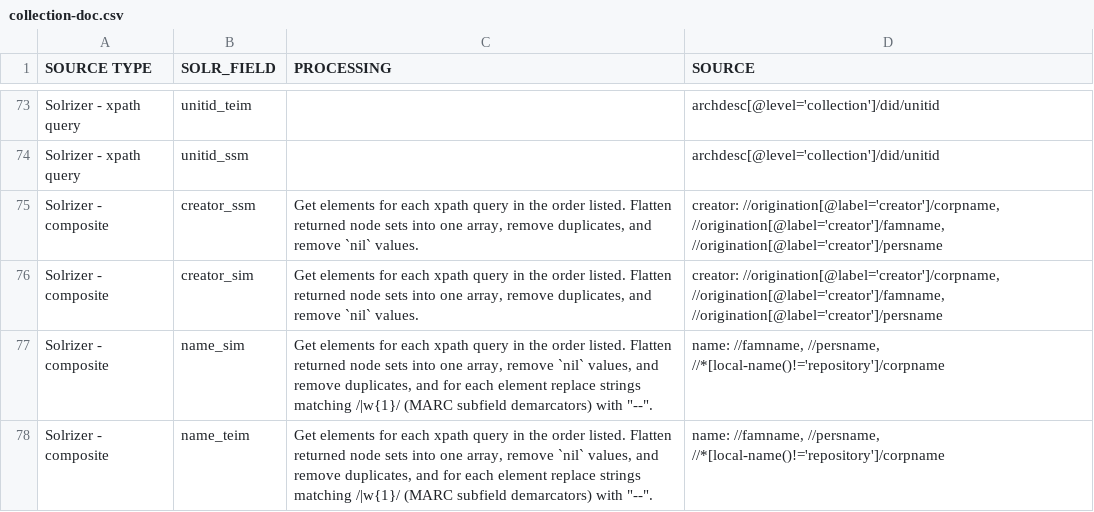
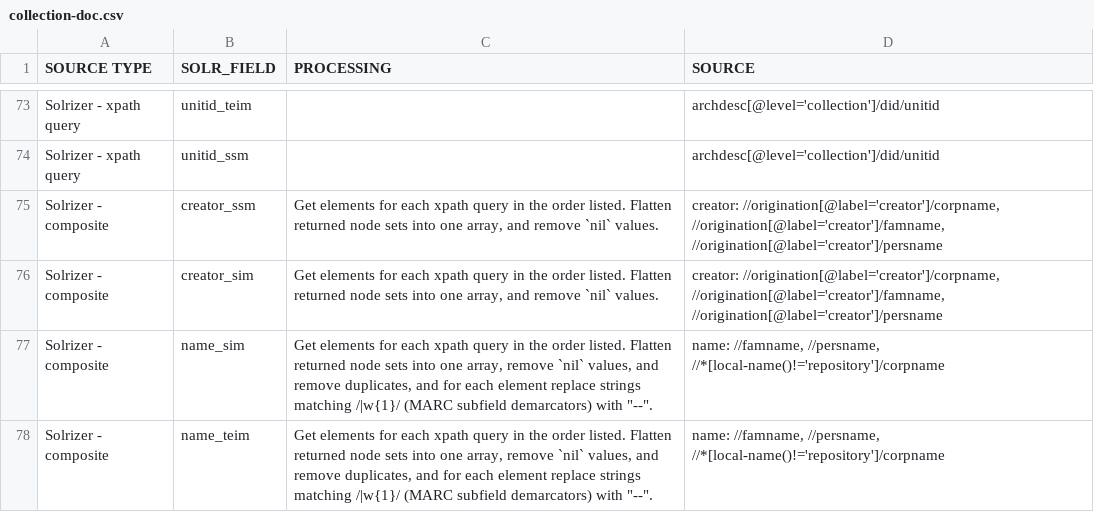
Before and after one commit to NYULibraries/edip-one-off-scripts, a CSV file: transformation-maps/solr-fields-to-ead/collection-doc.csv, drawn as a sheet; only a part is shown, gaps mark what is left out.

Commit message:
Delete erroneous "remove duplicates" step from `creator` processing instructions

```diff
--- a/transformation-maps/solr-fields-to-ead/collection-doc.csv
+++ b/transformation-maps/solr-fields-to-ead/collection-doc.csv
@@ -74,4 +74,4 @@ Solrizer - xpath query,unitid_teim,,archdesc[@level='collection']/did/unitid
 Solrizer - xpath query,unitid_ssm,,archdesc[@level='collection']/did/unitid
-Solrizer - composite,creator_ssm,"Get elements for each xpath query in the order listed. Flatten returned node sets into one array, remove duplicates, and remove `nil` values.","creator: //origination[@label='creator']/corpname, //origination[@label='creator']/famname, //origination[@label='creator']/persname"
-Solrizer - composite,creator_sim,"Get elements for each xpath query in the order listed. Flatten returned node sets into one array, remove duplicates, and remove `nil` values.","creator: //origination[@label='creator']/corpname, //origination[@label='creator']/famname, //origination[@label='creator']/persname"
+Solrizer - composite,creator_ssm,"Get elements for each xpath query in the order listed. Flatten returned node sets into one array, and remove `nil` values.","creator: //origination[@label='creator']/corpname, //origination[@label='creator']/famname, //origination[@label='creator']/persname"
+Solrizer - composite,creator_sim,"Get elements for each xpath query in the order listed. Flatten returned node sets into one array, and remove `nil` values.","creator: //origination[@label='creator']/corpname, //origination[@label='creator']/famname, //origination[@label='creator']/persname"
 Solrizer - composite,name_sim,"Get elements for each xpath query in the order listed. Flatten returned node sets into one array, remove `nil` values, and remove duplicates, and for  each element replace strings matching /|w{1}/ (MARC subfield demarcators) with ""--"".","name: //famname, //persname, //*[local-name()!='repository']/corpname"
```
Also changed, not shown: transformation-maps/ead-to-solr-fields/collection-doc.csv, transformation-maps/ead-to-solr-fields/component.csv, 4 other files.
